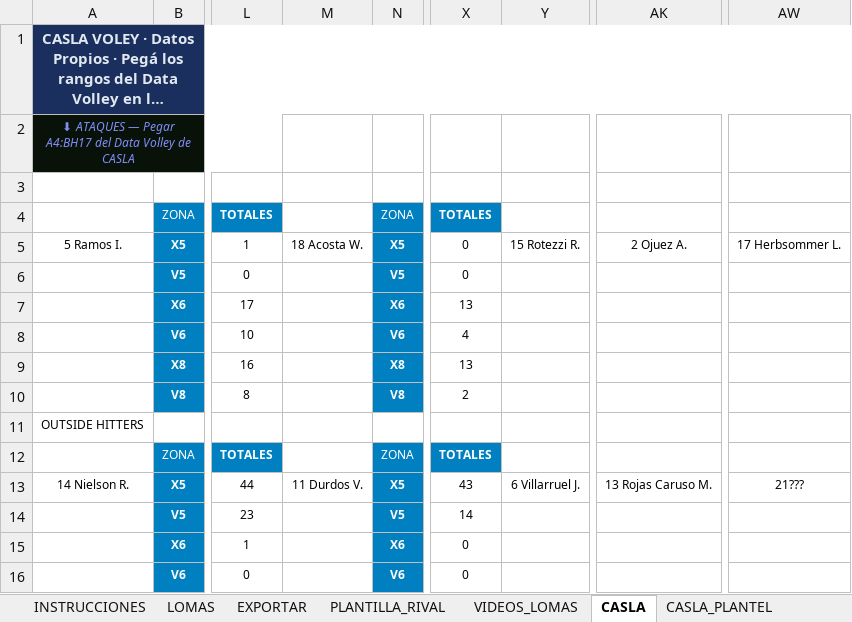
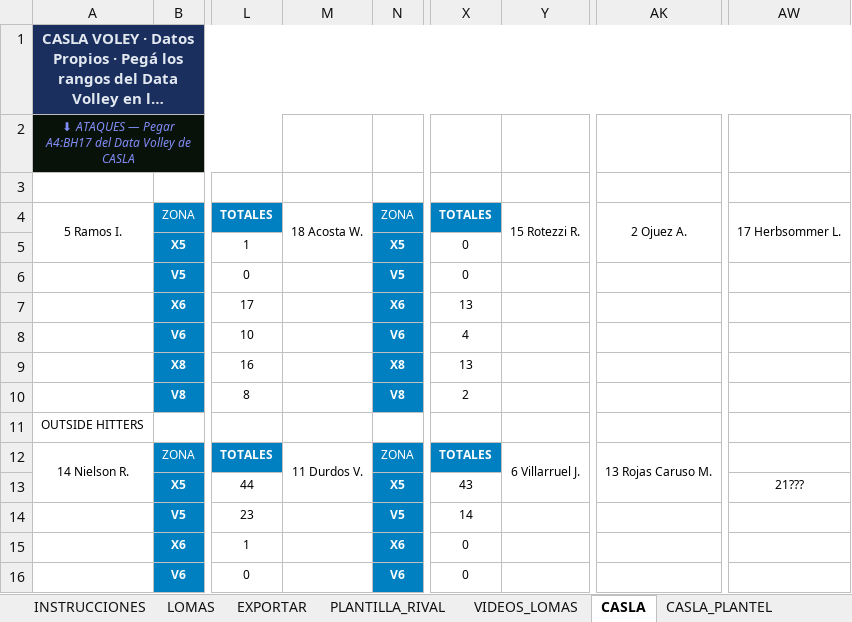
Before and after one commit to ignacioverdi/Voley-Stats, an Excel workbook: CASL_GamePlan_4.xlsm, sheet CASLA, drawn as a sheet; only a part is shown, gaps mark what is left out; long unchanged cells end in …; values as stored, in another font and other column widths than the file's, no borders; the diff names each change by its address in the sheet, - before the commit and + after, or states it on an @@ line.

```diff
--- a/CASL_GamePlan_4.xlsm (sheet CASLA)
+++ b/CASL_GamePlan_4.xlsm (sheet CASLA)
-A4: (empty)
+A4: 5 Ramos I.
+A4:A5 merged
-M4: (empty)
+M4: 18 Acosta W.
+M4:M5 merged
-Y4: (empty)
+Y4: 15 Rotezzi R.
+Y4:Y5 merged
-AK4: (empty)
+AK4: 2 Ojuez A.
+AK4:AK5 merged
-AW4: (empty)
+AW4: 17 Herbsommer L.
+AW4:AW5 merged
-A5: 5 Ramos I.
+A5: (empty)
-M5: 18 Acosta W.
+M5: (empty)
-Y5: 15 Rotezzi R.
+Y5: (empty)
-AK5: 2 Ojuez A.
+AK5: (empty)
-AW5: 17 Herbsommer L.
+AW5: (empty)
-A12: (empty)
+A12: 14 Nielson R.
+A12:A13 merged
-M12: (empty)
+M12: 11 Durdos V.
+M12:M13 merged
-Y12: (empty)
+Y12: 6 Villarruel J.
+Y12:Y13 merged
-AK12: (empty)
+AK12: 13 Rojas Caruso M.
+AK12:AK13 merged
-A13: 14 Nielson R.
+A13: (empty)
-M13: 11 Durdos V.
+M13: (empty)
-Y13: 6 Villarruel J.
+Y13: (empty)
-AK13: 13 Rojas Caruso M.
+AK13: (empty)
```
Also changed, not shown: sheet CASLA_PLANTEL, CASL_Partidos.xlsx, 3 other files.
